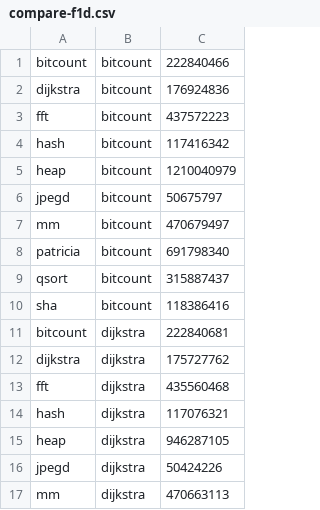
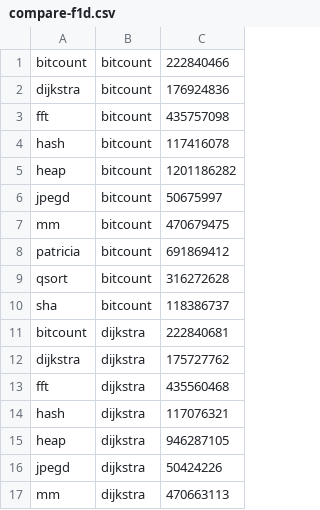
Before and after one commit to joewing/ms3, a CSV file: results/compare-f1d.csv, drawn as a sheet; only a part is shown.

Commit message:
Updated results.

```diff
--- a/results/compare-f1d.csv
+++ b/results/compare-f1d.csv
@@ -2,10 +2,10 @@ bitcount,bitcount,222840466
 dijkstra,bitcount,176924836
-fft,bitcount,437572223
-hash,bitcount,117416342
-heap,bitcount,1210040979
-jpegd,bitcount,50675797
-mm,bitcount,470679497
-patricia,bitcount,691798340
-qsort,bitcount,315887437
-sha,bitcount,118386416
+fft,bitcount,435757098
+hash,bitcount,117416078
+heap,bitcount,1201186282
+jpegd,bitcount,50675997
+mm,bitcount,470679475
+patricia,bitcount,691869412
+qsort,bitcount,316272628
+sha,bitcount,118386737
 bitcount,dijkstra,222840681
```
Also changed, not shown: results/freq-f1d.csv, 2 other files.
